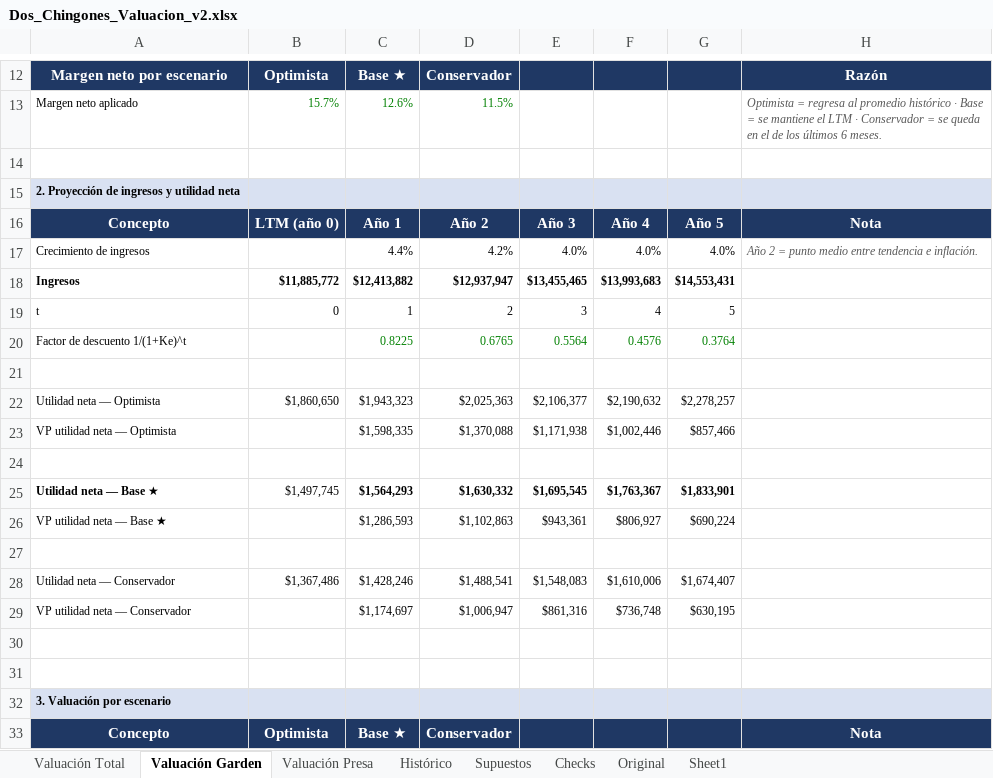
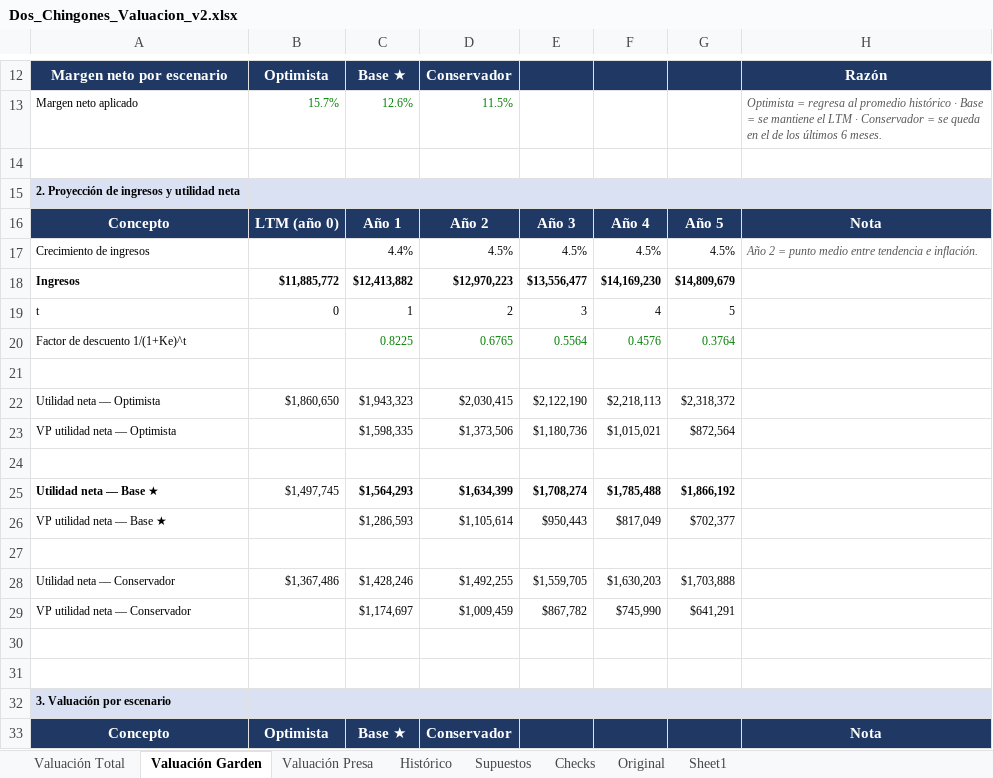
Before and after one commit to ealejandrot-bit/Citizens-bank, an Excel workbook: valuacion/Dos_Chingones_Valuacion_v2.xlsx, sheet Valuación Garden, drawn as a sheet; only a part is shown, gaps mark what is left out; values as stored, in another font and other column widths than the file's, no borders; the diff covers the shown part only; the diff names each change by its address in the sheet, - before the commit and + after, or states it on an @@ line.

```diff
--- a/valuacion/Dos_Chingones_Valuacion_v2.xlsx (sheet Valuación Garden)
+++ b/valuacion/Dos_Chingones_Valuacion_v2.xlsx (sheet Valuación Garden)
-D17: 4.2%
+D17: 4.5%
-E17: 4.0%
+E17: 4.5%
-F17: 4.0%
+F17: 4.5%
-G17: 4.0%
+G17: 4.5%
-D18: $12,937,947
+D18: $12,970,223
-E18: $13,455,465
+E18: $13,556,477
-F18: $13,993,683
+F18: $14,169,230
-G18: $14,553,431
+G18: $14,809,679
-D22: $2,025,363
+D22: $2,030,415
-E22: $2,106,377
+E22: $2,122,190
-F22: $2,190,632
+F22: $2,218,113
-G22: $2,278,257
+G22: $2,318,372
-D23: $1,370,088
+D23: $1,373,506
-E23: $1,171,938
+E23: $1,180,736
-F23: $1,002,446
+F23: $1,015,021
-G23: $857,466
+G23: $872,564
-D25: $1,630,332
+D25: $1,634,399
-E25: $1,695,545
+E25: $1,708,274
-F25: $1,763,367
+F25: $1,785,488
-G25: $1,833,901
+G25: $1,866,192
-D26: $1,102,863
+D26: $1,105,614
-E26: $943,361
+E26: $950,443
-F26: $806,927
+F26: $817,049
-G26: $690,224
+G26: $702,377
-D28: $1,488,541
+D28: $1,492,255
-E28: $1,548,083
+E28: $1,559,705
-F28: $1,610,006
+F28: $1,630,203
-G28: $1,674,407
+G28: $1,703,888
-D29: $1,006,947
+D29: $1,009,459
-E29: $861,316
+E29: $867,782
-F29: $736,748
+F29: $745,990
-G29: $630,195
+G29: $641,291
```
Also changed, not shown: 25 edited cells elsewhere in this sheet, sheet Valuación Presa, sheet Valuación Total, sheet Supuestos, 1 other file.
